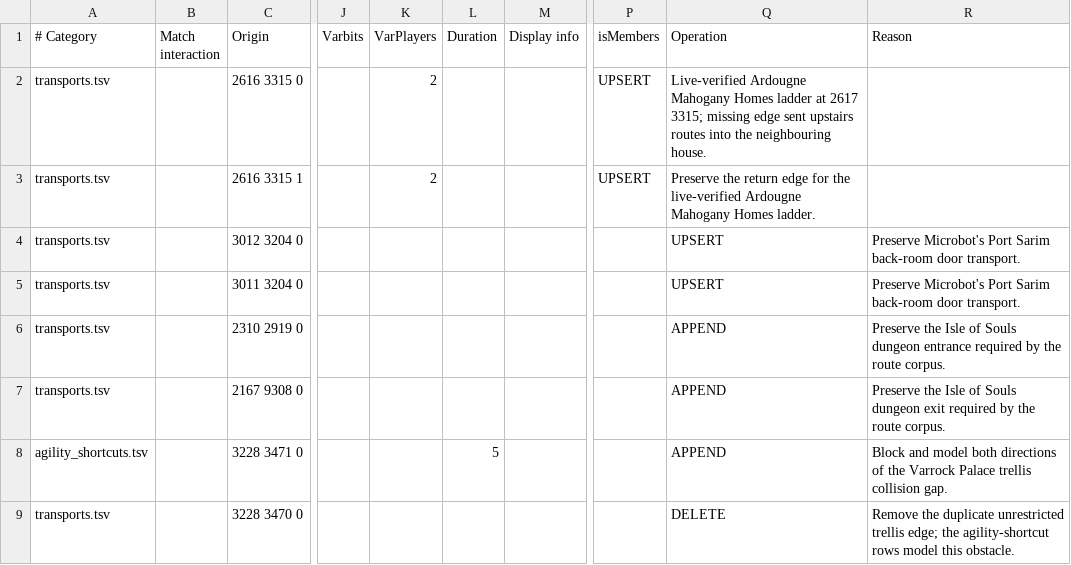
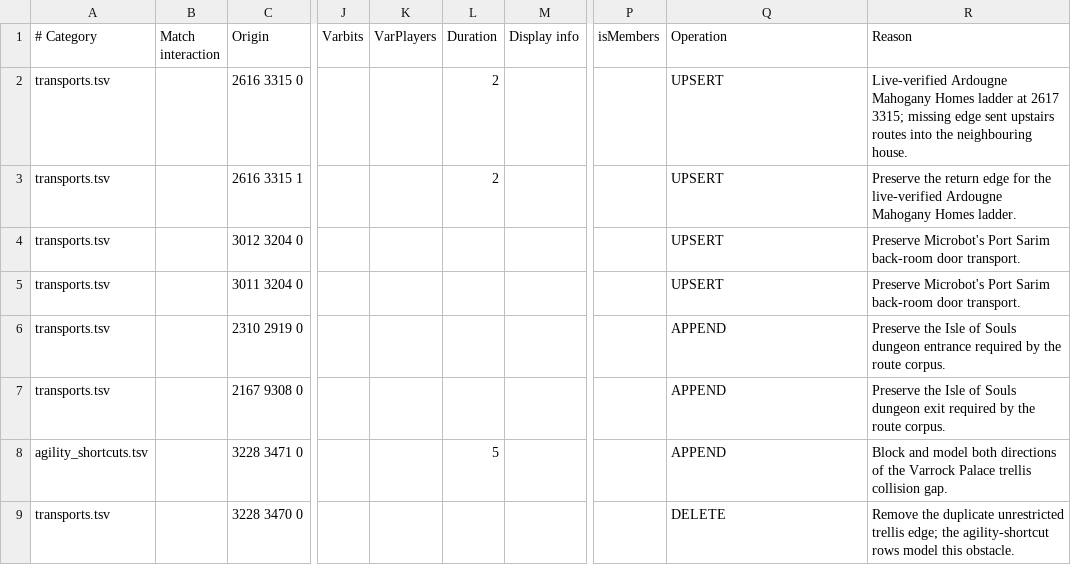
Before and after one commit to JogOnJohn/Microbot, a TSV file: scripts/transport_sync/local_overrides.tsv, drawn as a sheet; only a part is shown, gaps mark what is left out; the diff names each change by its address in the sheet, - before the commit and + after, or states it on an @@ line.

Commit message:
fix(transport-sync): align contract ladder override columns

```diff
--- a/scripts/transport_sync/local_overrides.tsv
+++ b/scripts/transport_sync/local_overrides.tsv
-K2:K3 (VarPlayers): 2
+K2:K3 (VarPlayers): (empty)
-L2:L3 (Duration): (empty)
+L2:L3 (Duration): 2
-P2:P3 (isMembers): UPSERT
+P2:P3 (isMembers): (empty)
-Q2 (Operation): Live-verified Ardougne Mahogany Homes ladder at 2617 3315; missing edge sent upstairs routes into the neighbouring house.
+Q2 (Operation): UPSERT
-R2 (Reason): (empty)
+R2 (Reason): Live-verified Ardougne Mahogany Homes ladder at 2617 3315; missing edge sent upstairs routes into the neighbouring house.
-Q3 (Operation): Preserve the return edge for the live-verified Ardougne Mahogany Homes ladder.
+Q3 (Operation): UPSERT
-R3 (Reason): (empty)
+R3 (Reason): Preserve the return edge for the live-verified Ardougne Mahogany Homes ladder.
```
